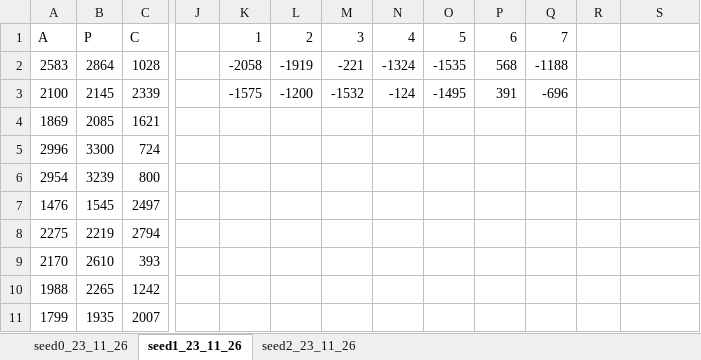
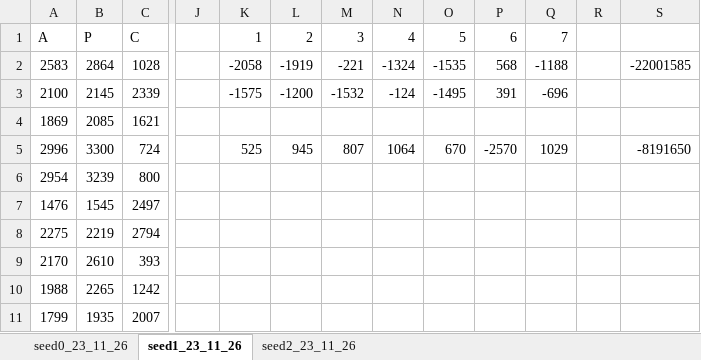
Before and after one commit to grey8Fish/wideLearning2, an Excel workbook: cSingsSummTargetOpposit/_seed012_24_03_12.xlsx, sheet seed1_23_11_26, drawn as a sheet; only a part is shown, gaps mark what is left out; values as stored, in another font and other column widths than the file's, no borders; the diff names each change by its address in the sheet, - before the commit and + after, or states it on an @@ line.

```diff
--- a/cSingsSummTargetOpposit/_seed012_24_03_12.xlsx (sheet seed1_23_11_26)
+++ b/cSingsSummTargetOpposit/_seed012_24_03_12.xlsx (sheet seed1_23_11_26)
-S2: (empty)
+S2: -22001585
-K5: (empty)
+K5: 525
-L5: (empty)
+L5: 945
-M5: (empty)
+M5: 807
-N5: (empty)
+N5: 1064
-O5: (empty)
+O5: 670
-P5: (empty)
+P5: -2570
-Q5: (empty)
+Q5: 1029
-S5: (empty)
+S5: -8191650
```
Also changed, not shown: 2 other files.
